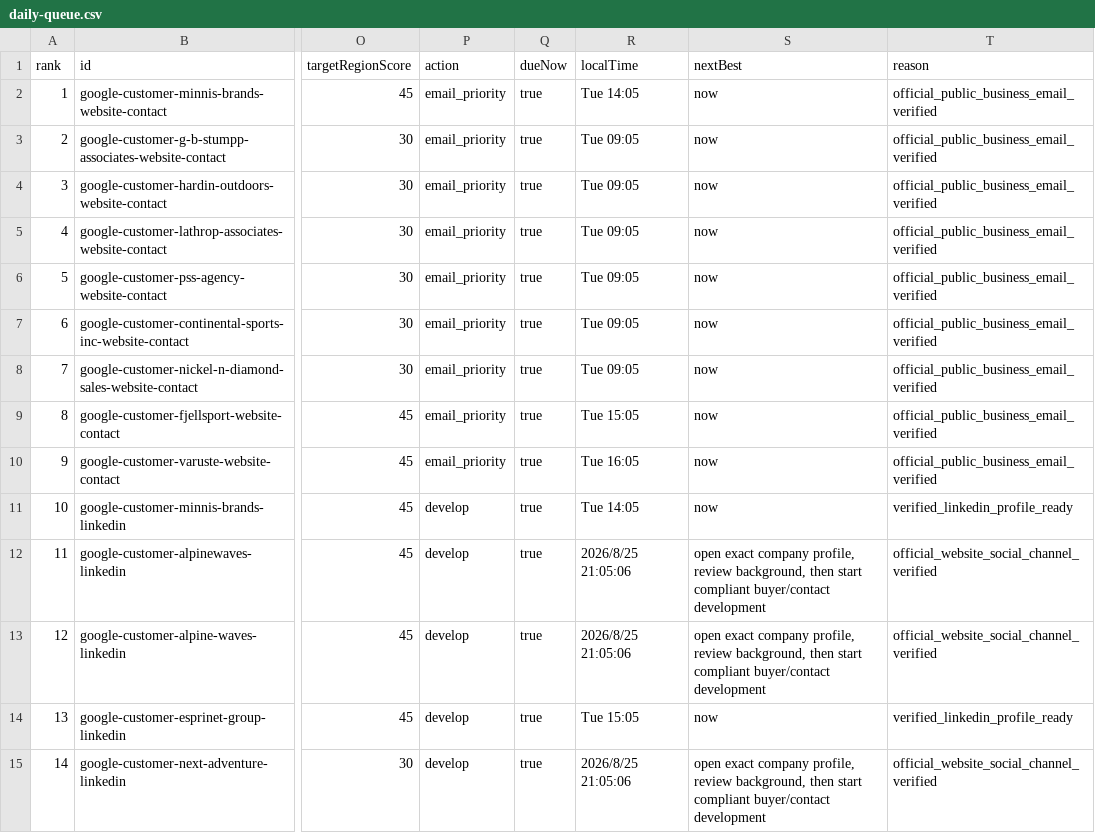
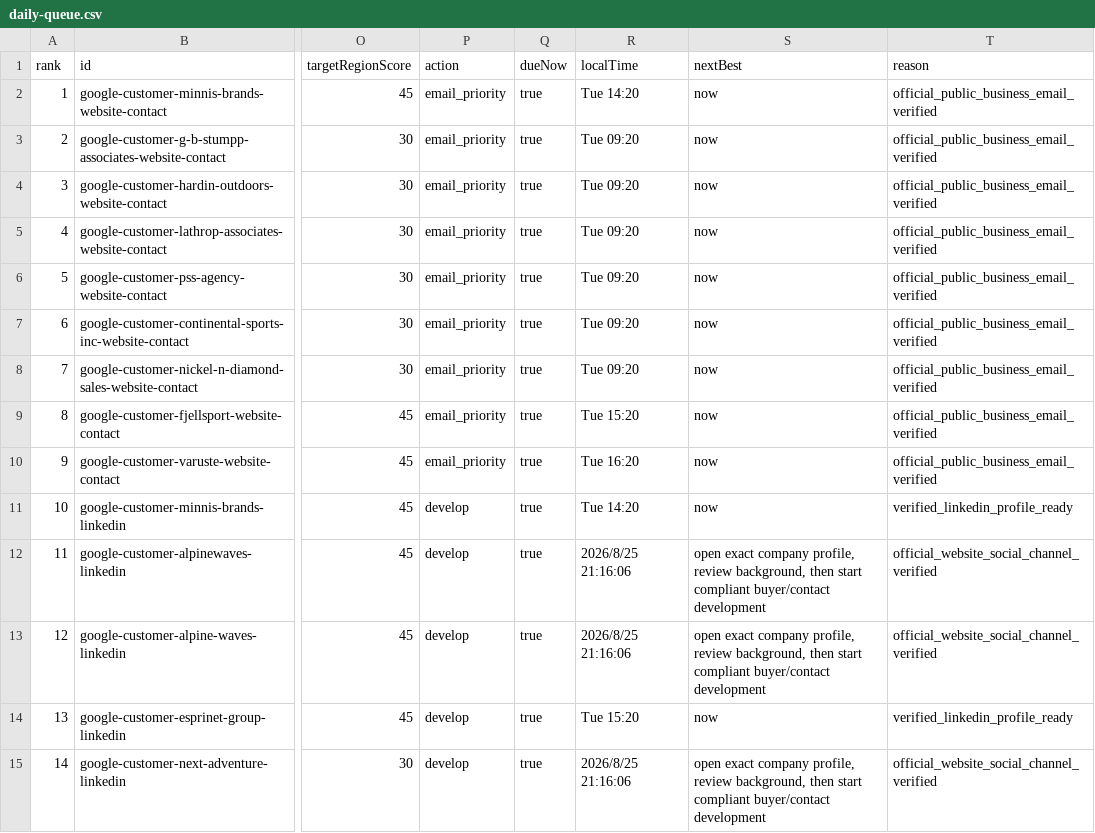
Before and after one commit to Leo-131/1, a CSV file: outreach-dashboard/github-sync/daily-queue.csv, drawn as a sheet; only a part is shown, gaps mark what is left out; the diff covers the shown part only; the diff names each change by its address in the sheet, - before the commit and + after, or states it on an @@ line.

Commit message:
sync: local outreach data 2026-08-25

```diff
--- a/outreach-dashboard/github-sync/daily-queue.csv
+++ b/outreach-dashboard/github-sync/daily-queue.csv
-R2 (localTime): Tue 14:05
+R2 (localTime): Tue 14:20
-R3:R8 (localTime): Tue 09:05
+R3:R8 (localTime): Tue 09:20
-R9 (localTime): Tue 15:05
+R9 (localTime): Tue 15:20
-R10 (localTime): Tue 16:05
+R10 (localTime): Tue 16:20
-R11 (localTime): Tue 14:05
+R11 (localTime): Tue 14:20
-R12:R13 (localTime): 2026/8/25 21:05:06
+R12:R13 (localTime): 2026/8/25 21:16:06
-R14 (localTime): Tue 15:05
+R14 (localTime): Tue 15:20
-R15 (localTime): 2026/8/25 21:05:06
+R15 (localTime): 2026/8/25 21:16:06
```
Also changed, not shown: 1 removed row, 62 edited cells and row numbers in column A elsewhere in this file, 39 other files.
